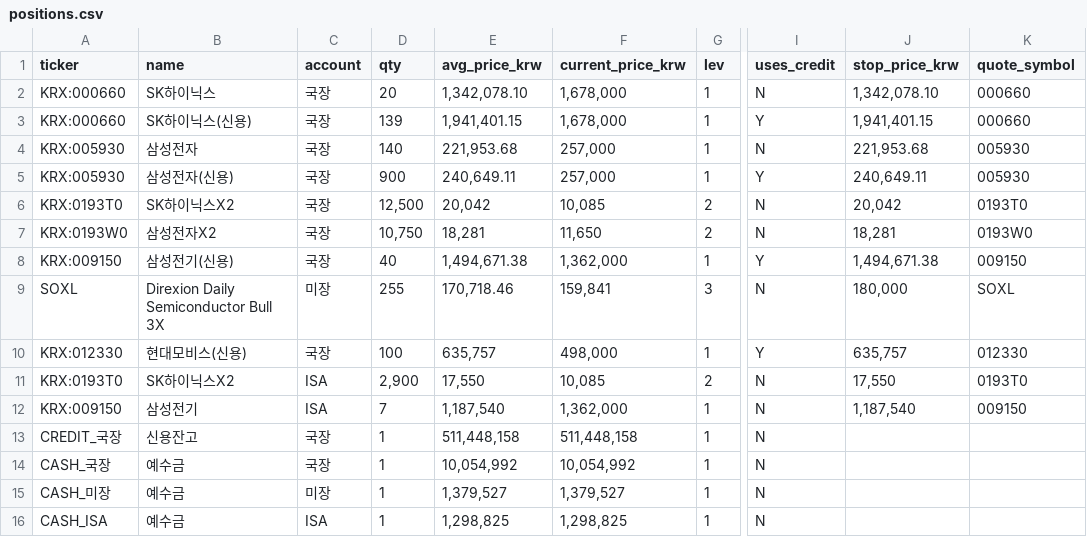
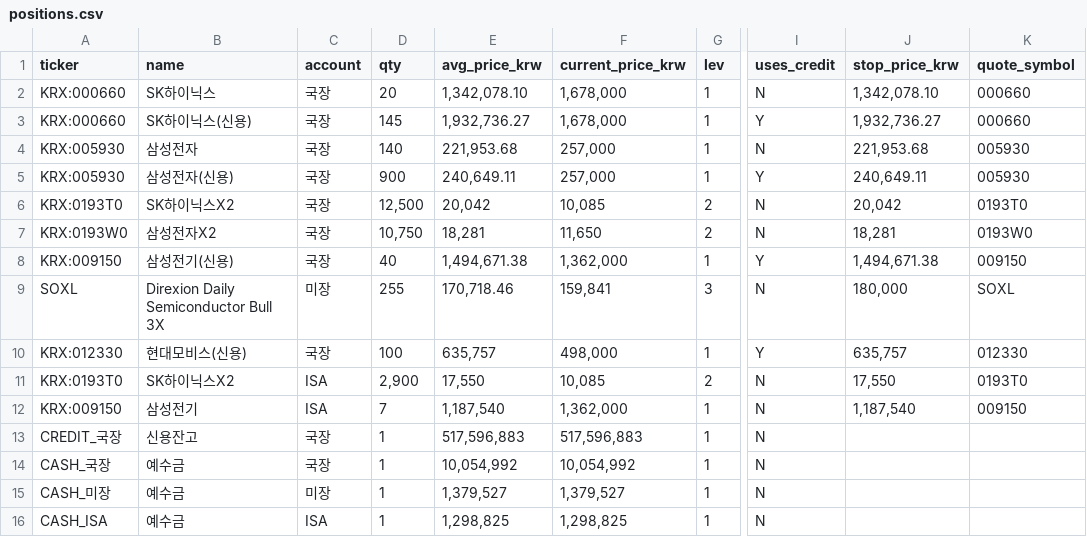
Before and after one commit to andynet2014-sudo/Github-Repository-1, a CSV file: mtm-dashboard/data/positions.csv, drawn as a sheet; only a part is shown, gaps mark what is left out; the diff names each change by its address in the sheet, - before the commit and + after, or states it on an @@ line.

```diff
--- a/mtm-dashboard/data/positions.csv
+++ b/mtm-dashboard/data/positions.csv
-D3 (qty): 139
+D3 (qty): 145
-E3 (avg_price_krw): 1,941,401.15
+E3 (avg_price_krw): 1,932,736.27
-J3 (stop_price_krw): 1,941,401.15
+J3 (stop_price_krw): 1,932,736.27
-E13 (avg_price_krw): 511,448,158
+E13 (avg_price_krw): 517,596,883
-F13 (current_price_krw): 511,448,158
+F13 (current_price_krw): 517,596,883
```
Also changed, not shown: mtm-dashboard/data/daily.csv, mtm-dashboard/data/positions_history.csv, 5 other files.
